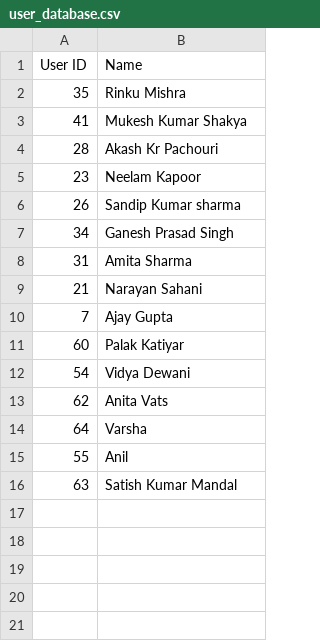
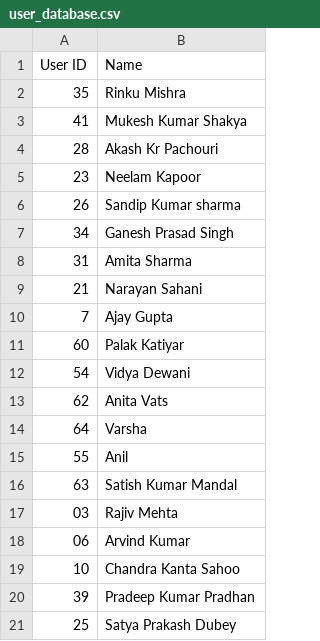
Before and after one commit to mouse234/Attendance, a CSV file: user_database.csv, drawn as a sheet; the diff names each change by its address in the sheet, - before the commit and + after, or states it on an @@ line.

Commit message:
Update user_database.csv

```diff
--- a/user_database.csv
+++ b/user_database.csv
+row 17: 03 | Rajiv Mehta
+row 18: 06 | Arvind Kumar
+row 19: 10 | Chandra Kanta Sahoo
+row 20: 39 | Pradeep Kumar Pradhan
+row 21: 25 | Satya Prakash Dubey
```
